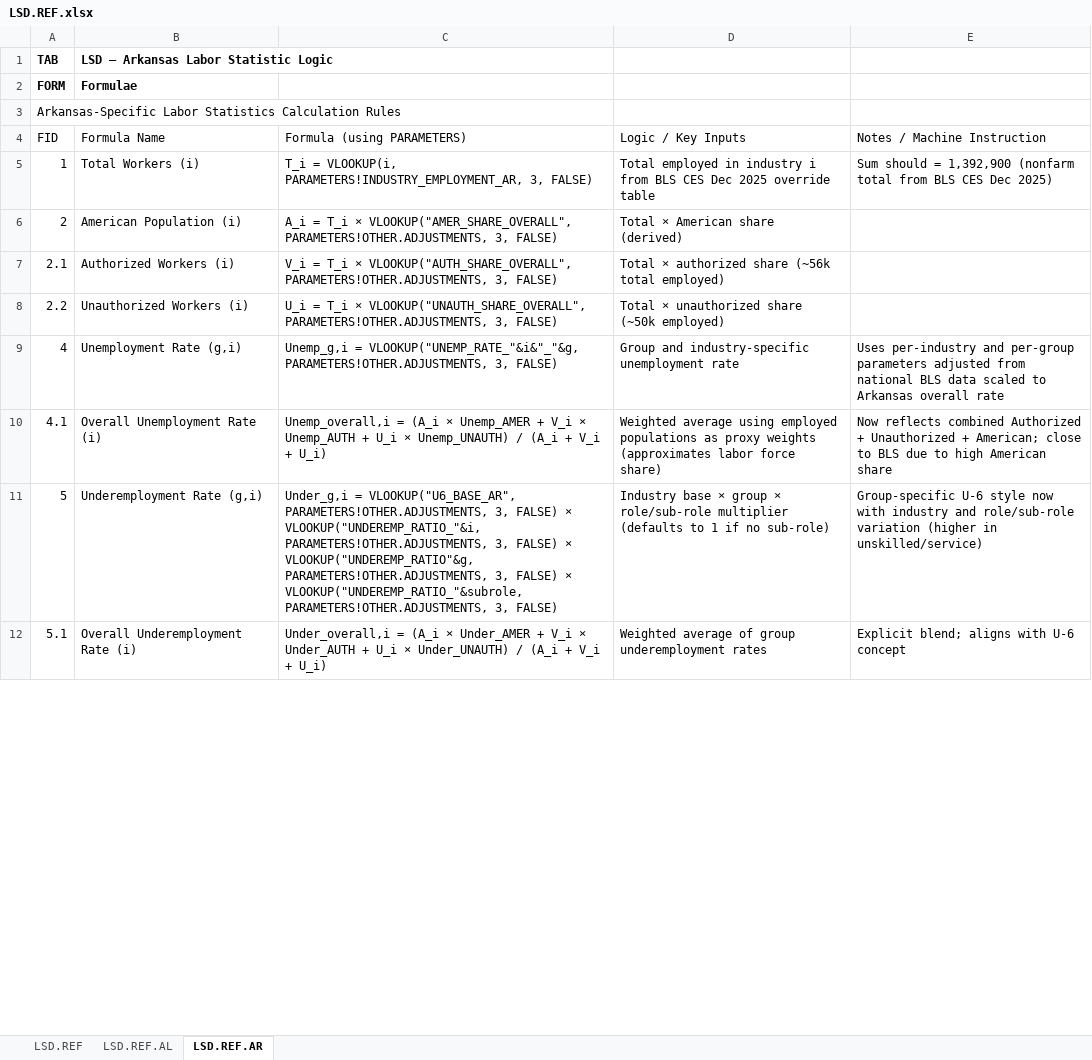
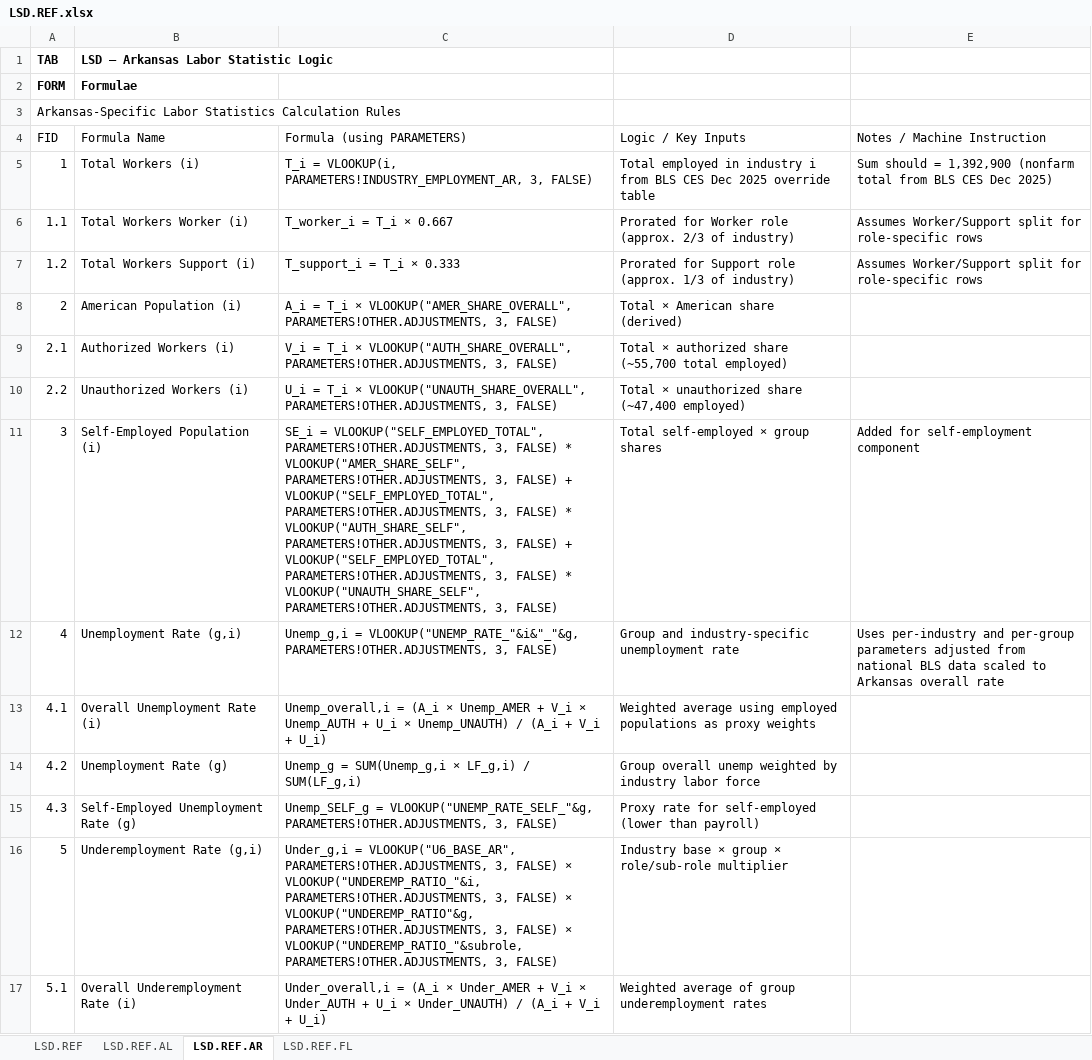
Before and after one commit to thomaspatrickwelborn/FITNESS, an Excel workbook: DES/LSD/LSD.REF.xlsx, sheet LSD.REF.AR, drawn as a sheet; only a part is shown; values as stored, in another font and other column widths than the file's, no borders; addresses are those after the commit; the diff covers the shown part only; the diff names each change by its address in the sheet, - before the commit and + after, or states it on an @@ line.

```diff
--- a/DES/LSD/LSD.REF.xlsx (sheet LSD.REF.AR)
+++ b/DES/LSD/LSD.REF.xlsx (sheet LSD.REF.AR)
+sheet tab: LSD.REF.FL
+row 6: 1.1 | Total Workers Worker (i) | T_worker_i = T_i × 0.667 | Prorated for Worker role (approx. 2/3 of industry) | Assumes Worker/Support split for role-specific rows
+row 7: 1.2 | Total Workers Support (i) | T_support_i = T_i × 0.333 | Prorated for Support role (approx. 1/3 of industry) | Assumes Worker/Support split for role-specific rows
-D9 (Logic / Key Inputs): …authorized share (~56k total employed)
+D9 (Logic / Key Inputs): …authorized share (~55,700 total employed)
-D10 (Logic / Key Inputs): Total × unauthorized share (~50k employed)
+D10 (Logic / Key Inputs): Total × unauthorized share (~47,400 employed)
+row 11: 3 | Self-Employed Population (i) | SE_i = VLOOKUP("SELF_EMPLOYED_TOTAL", PARAMETERS!OTHER.ADJUSTMENTS, 3, FALSE) * VLOOKUP("AMER_SHARE_SELF", PARAMETERS!OTHER.ADJUSTMENTS, 3, FALSE) + VLOOKUP("SELF_EMPLOYED_TOTAL", PARAMETERS!OTHER.ADJUSTMENTS, 3, FALSE) * VLOOKUP("AUTH_SHARE_SELF", PARAMETERS!OTHER.ADJUSTMENTS, 3, FALSE) + VLOOKUP("SELF_EMPLOYED_TOTAL", PARAMETERS!OTHER.ADJUSTMENTS, 3, FALSE) * VLOOKUP("UNAUTH_SHARE_SELF", PARAMETERS!OTHER.ADJUSTMENTS, 3, FALSE) | Total self-employed × group shares | Added for self-employment component
-D13 (Logic / Key Inputs): …proxy weights (approximates labor force share)
+D13 (Logic / Key Inputs): …proxy weights
-E13 (Notes / Machine Instruction): Now reflects combined Authorized + Unauthorized + American; close to BLS due to high American share
+E13 (Notes / Machine Instruction): (empty)
+row 14: 4.2 | Unemployment Rate (g) | Unemp_g = SUM(Unemp_g,i × LF_g,i) / SUM(LF_g,i) | Group overall unemp weighted by industry labor force
+row 15: 4.3 | Self-Employed Unemployment Rate (g) | Unemp_SELF_g = VLOOKUP("UNEMP_RATE_SELF_"&g, PARAMETERS!OTHER.ADJUSTMENTS, 3, FALSE) | Proxy rate for self-employed (lower than payroll)
-D16 (Logic / Key Inputs): …role/sub-role multiplier (defaults to 1 if no sub-role)
+D16 (Logic / Key Inputs): …role/sub-role multiplier
-E16 (Notes / Machine Instruction): Group-specific U-6 style now with industry and role/sub-role variation (higher in unskilled/service)
+E16 (Notes / Machine Instruction): (empty)
-E17 (Notes / Machine Instruction): Explicit blend; aligns with U-6 concept
+E17 (Notes / Machine Instruction): (empty)
```
Also changed, not shown: 95 added rows, 127 removed rows, 424 edited cells and cell formats elsewhere in this sheet, sheet LSD.REF.AL, sheet LSD.REF, DES/LSD/LSD.REGION/LSD.RID.0.xlsx.
